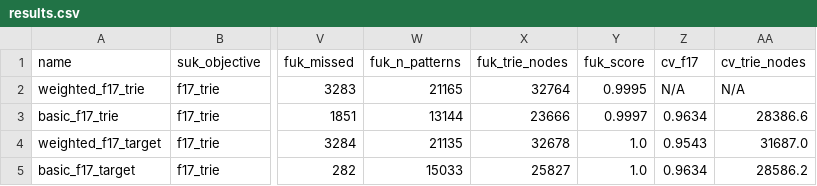
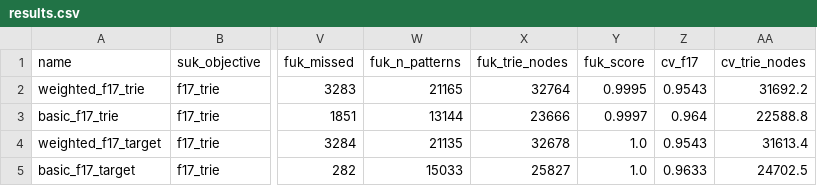
Before and after one commit to ondrejsojka/hyph-bench, a CSV file: thesis/full_batch_results/results.csv, drawn as a sheet; only a part is shown, gaps mark what is left out; the diff names each change by its address in the sheet, - before the commit and + after, or states it on an @@ line.

Commit message:
feat: update results with correct crossvalidation

```diff
--- a/thesis/full_batch_results/results.csv
+++ b/thesis/full_batch_results/results.csv
-Z2 (cv_f17): N/A
+Z2 (cv_f17): 0.9543
-AA2 (cv_trie_nodes): N/A
+AA2 (cv_trie_nodes): 31692.2
-Z3 (cv_f17): 0.9634
+Z3 (cv_f17): 0.964
-AA3 (cv_trie_nodes): 28386.6
+AA3 (cv_trie_nodes): 22588.8
-AA4 (cv_trie_nodes): 31687.0
+AA4 (cv_trie_nodes): 31613.4
-Z5 (cv_f17): 0.9634
+Z5 (cv_f17): 0.9633
-AA5 (cv_trie_nodes): 28586.2
+AA5 (cv_trie_nodes): 24702.5
```
Also changed, not shown: 1 other file.
